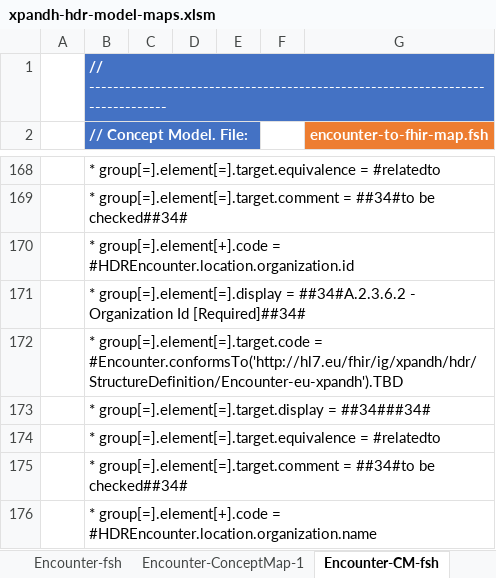
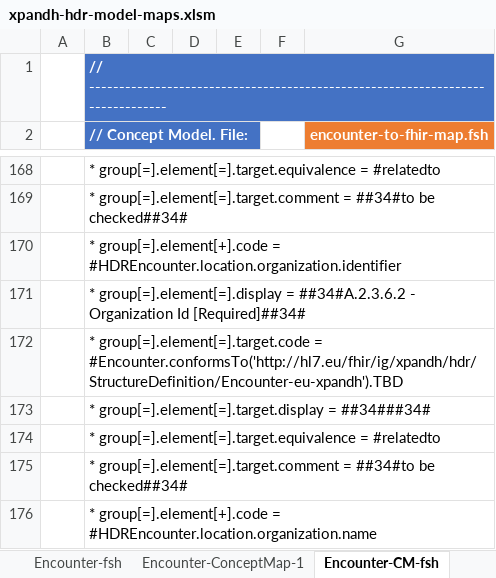
Before and after one commit to hl7-eu/xpandh-hdr, an Excel workbook: src-models/xpandh-hdr-model-maps.xlsm, sheet Encounter-CM-fsh, drawn as a sheet; only a part is shown, gaps mark what is left out; values as stored, in another font and other column widths than the file's, no borders; charts and pictures not drawn; the diff names each change by its address in the sheet, - before the commit and + after, or states it on an @@ line.

Commit message:
fixed id as element name in the Enc. LM

```diff
--- a/src-models/xpandh-hdr-model-maps.xlsm (sheet Encounter-CM-fsh)
+++ b/src-models/xpandh-hdr-model-maps.xlsm (sheet Encounter-CM-fsh)
-B170 (// Concept Model. File:): …group[=].element[+].code = #HDREncounter.location.organization.id
+B170 (// Concept Model. File:): …group[=].element[+].code = #HDREncounter.location.organization.identifier
```
Also changed, not shown: sheet HDR-ConceptMap-4, sheet HDR-CM-fsh-4, sheet Encounter-ConceptMap-1, sheet Encounter-Map, sheet Encounter, sheet Encounter-fsh, formulas that keep their value, charts or pictures, 2 other files.
